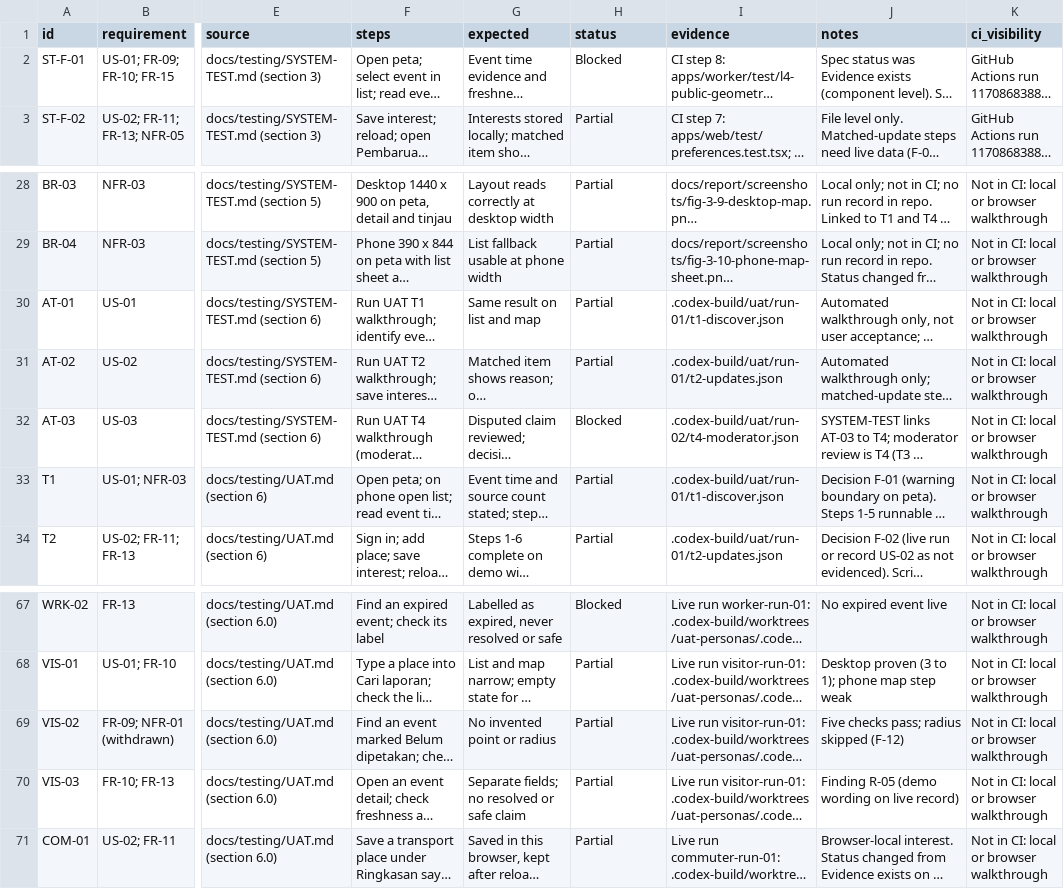
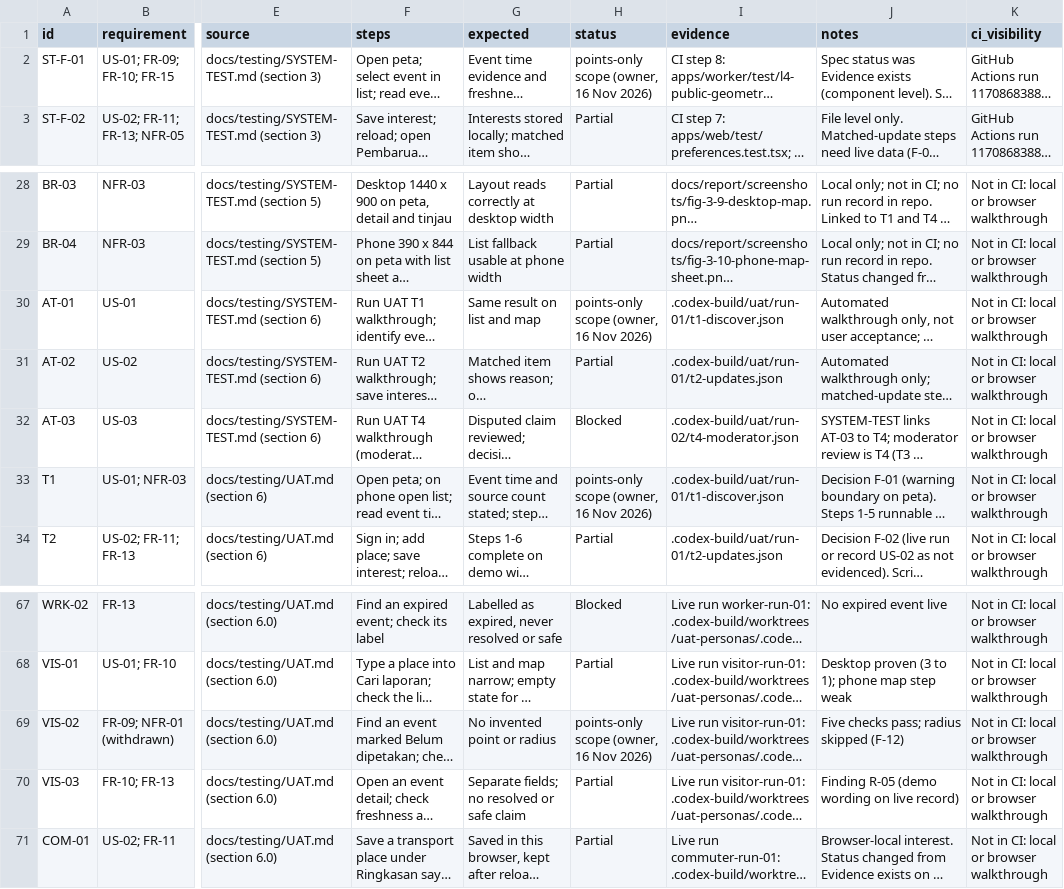
Before and after one commit to Asassinoooo/Waspada-Jakarta, a CSV file: docs/testing/test-cases.csv, drawn as a sheet; only a part is shown, gaps mark what is left out; long unchanged cells end in …; the diff names each change by its address in the sheet, - before the commit and + after, or states it on an @@ line.

Commit message:
docs(HOSTED-01): hosted topology ADR-065, FR-09 points-only, defect status refresh
Records the 16 Nov 2026 owner decisions: FR-09 and US-01 narrowed to points,
F-01 and F-12 closed as decided, F-03/F-04/F-13/F-14 marked fixed,
withdrawn events may return 404, and the hosted topology with its limitations.
Adds HOSTED-01 backlog row and ADR-061 amendment. Test summary refreshed.

```diff
--- a/docs/testing/test-cases.csv
+++ b/docs/testing/test-cases.csv
-H2 (status): Blocked
+H2 (status): points-only scope (owner, 16 Nov 2026)
-H30 (status): Partial
+H30 (status): points-only scope (owner, 16 Nov 2026)
-H33 (status): Partial
+H33 (status): points-only scope (owner, 16 Nov 2026)
-H69 (status): Partial
+H69 (status): points-only scope (owner, 16 Nov 2026)
```
Also changed, not shown: 9 other files.
